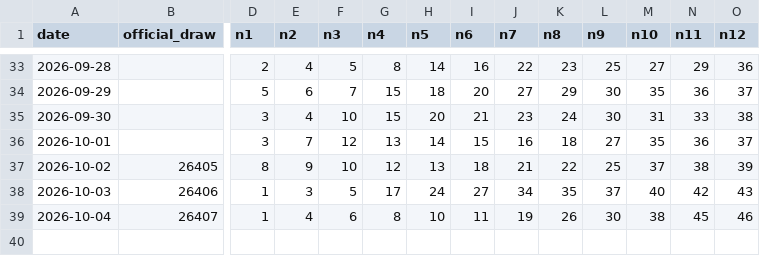
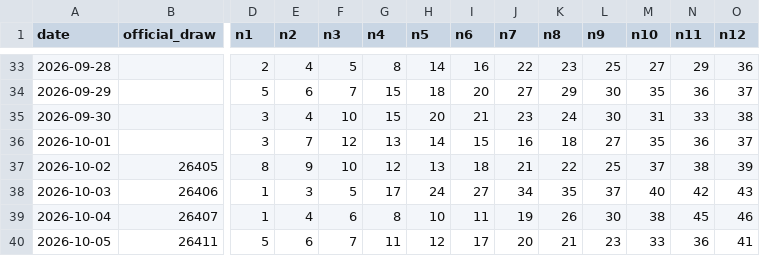
Before and after one commit to Mikayilzade/super-keno-lab, a CSV file: data/super_keno_draws_part_005.csv, drawn as a sheet; only a part is shown, gaps mark what is left out; rows hold the shown columns only; the diff names each change by its address in the sheet, - before the commit and + after, or states it on an @@ line.

Commit message:
data: add verified historical draw 26411

```diff
--- a/data/super_keno_draws_part_005.csv
+++ b/data/super_keno_draws_part_005.csv
+row 40: 2026-10-05 | 26411 | 5 | 6 | 7 | 11 | 12 | 17 | 20 | 21 | 23 | 33 | 36 | 41
```
